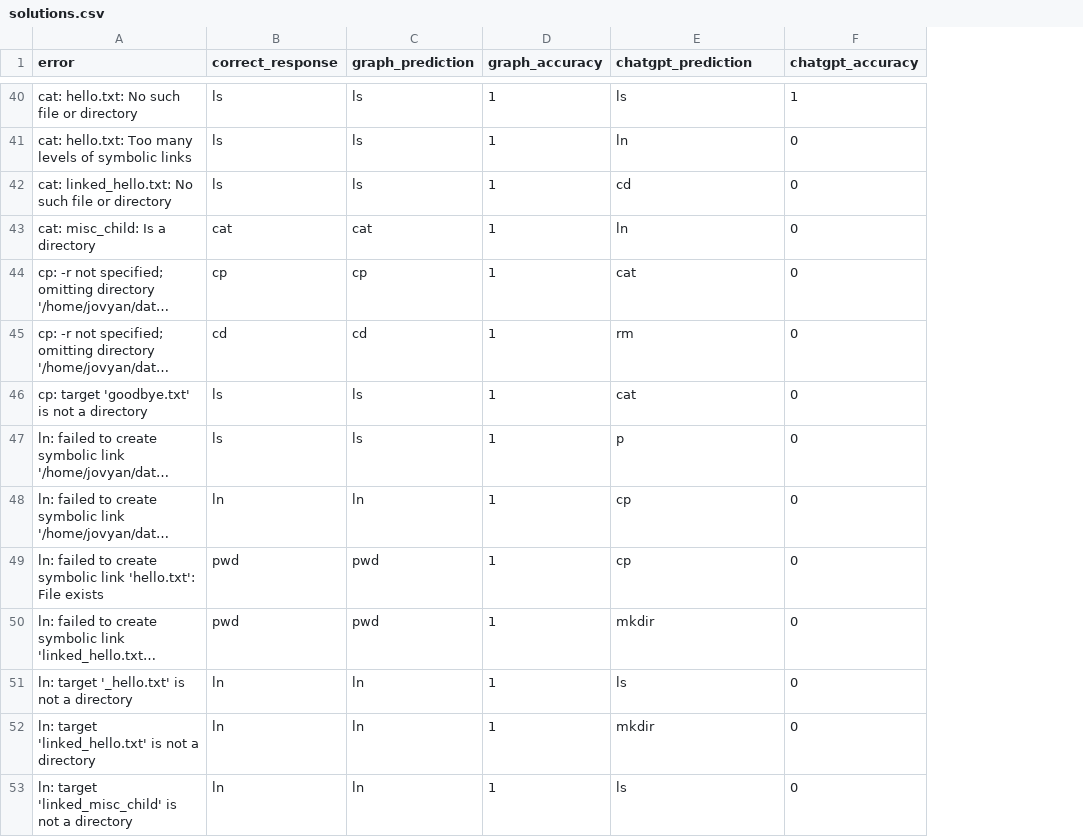
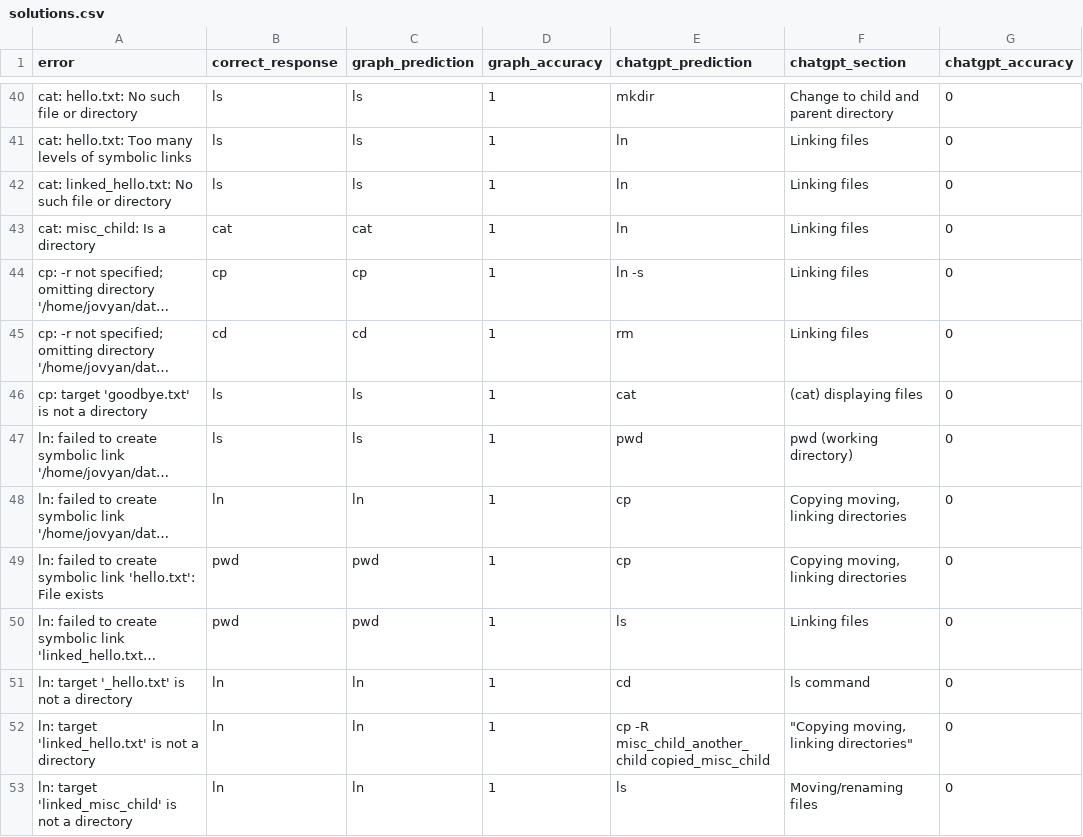
Before and after one commit to GuningShen/error-suggestion, a CSV file: output_data/solutions.csv, drawn as a sheet; only a part is shown, gaps mark what is left out; long unchanged cells end in …; addresses are those after the commit; the diff covers the shown part only; the diff names each change by its address in the sheet, - before the commit and + after, or states it on an @@ line.

Commit message:
add chatGPT section support

```diff
--- a/output_data/solutions.csv
+++ b/output_data/solutions.csv
+column F (chatgpt_section), rows 40-53: Change to child and parent directory | Linking files | Linking files | Linking files | Linking files | Linking files | (cat) displaying files | pwd (working directory) | Copying moving, linking directories | Copying moving, linking directories | Linking files | ls command | "Copying moving, linking directories" | Moving/renaming files
-E40 (chatgpt_prediction): ls
+E40 (chatgpt_prediction): mkdir
-G40 (chatgpt_accuracy): 1
+G40 (chatgpt_accuracy): 0
-E42 (chatgpt_prediction): cd
+E42 (chatgpt_prediction): ln
-E44 (chatgpt_prediction): cat
+E44 (chatgpt_prediction): ln -s
-E47 (chatgpt_prediction): p
+E47 (chatgpt_prediction): pwd
-E50 (chatgpt_prediction): mkdir
+E50 (chatgpt_prediction): ls
-E51 (chatgpt_prediction): ls
+E51 (chatgpt_prediction): cd
-E52 (chatgpt_prediction): mkdir
+E52 (chatgpt_prediction): cp -R misc_child_another_child copied_misc_child
```
Also changed, not shown: 57 edited cells elsewhere in this file, 5 other files.
